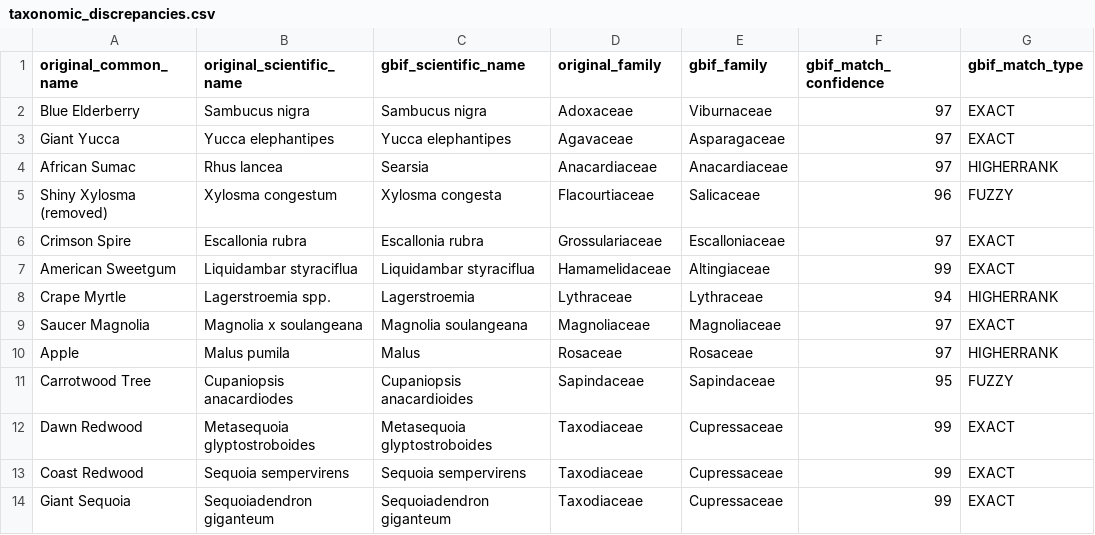
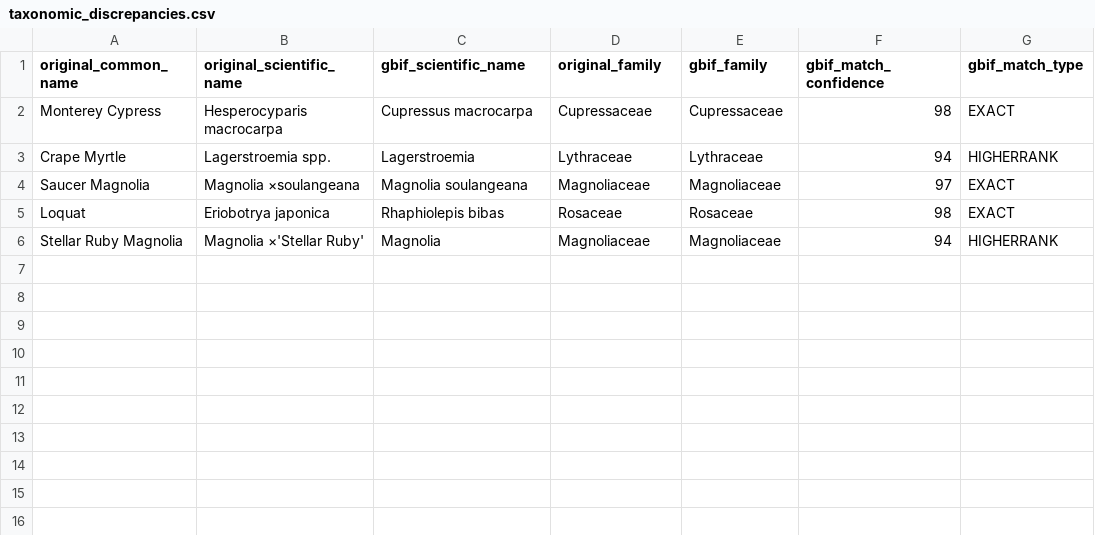
Before and after one commit to kylenessen/cuesta-trees, a CSV file: scripts/taxonomic_discrepancies.csv, drawn as a sheet.

```diff
--- a/scripts/taxonomic_discrepancies.csv
+++ b/scripts/taxonomic_discrepancies.csv
@@ -1,14 +1,6 @@
 original_common_name,original_scientific_name,gbif_scientific_name,original_family,gbif_family,gbif_match_confidence,gbif_match_type
-Blue Elderberry,Sambucus nigra,Sambucus nigra,Adoxaceae,Viburnaceae,97,EXACT
-Giant Yucca,Yucca elephantipes,Yucca elephantipes,Agavaceae,Asparagaceae,97,EXACT
-African Sumac,Rhus lancea,Searsia,Anacardiaceae,Anacardiaceae,97,HIGHERRANK
-Shiny Xylosma (removed),Xylosma congestum,Xylosma congesta,Flacourtiaceae,Salicaceae,96,FUZZY
-Crimson Spire,Escallonia rubra,Escallonia rubra,Grossulariaceae,Escalloniaceae,97,EXACT
-American Sweetgum,Liquidambar styraciflua,Liquidambar styraciflua,Hamamelidaceae,Altingiaceae,99,EXACT
+Monterey Cypress,Hesperocyparis macrocarpa,Cupressus macrocarpa,Cupressaceae ,Cupressaceae,98,EXACT
 Crape Myrtle,Lagerstroemia spp.,Lagerstroemia,Lythraceae,Lythraceae,94,HIGHERRANK
-Saucer Magnolia,Magnolia x soulangeana,Magnolia soulangeana,Magnoliaceae,Magnoliaceae,97,EXACT
-Apple,Malus pumila,Malus,Rosaceae,Rosaceae,97,HIGHERRANK
-Carrotwood Tree,Cupaniopsis anacardiodes,Cupaniopsis anacardioides,Sapindaceae,Sapindaceae,95,FUZZY
-Dawn Redwood,Metasequoia glyptostroboides,Metasequoia glyptostroboides,Taxodiaceae,Cupressaceae,99,EXACT
-Coast Redwood,Sequoia sempervirens,Sequoia sempervirens,Taxodiaceae,Cupressaceae,99,EXACT
-Giant Sequoia,Sequoiadendron giganteum,Sequoiadendron giganteum,Taxodiaceae,Cupressaceae,99,EXACT
+Saucer Magnolia,Magnolia ×soulangeana,Magnolia soulangeana,Magnoliaceae,Magnoliaceae,97,EXACT
+Loquat,Eriobotrya japonica,Rhaphiolepis bibas,Rosaceae,Rosaceae,98,EXACT
+Stellar Ruby Magnolia,Magnolia ×'Stellar Ruby',Magnolia,Magnoliaceae,Magnoliaceae,94,HIGHERRANK
```
Also changed, not shown: 16 other files.
